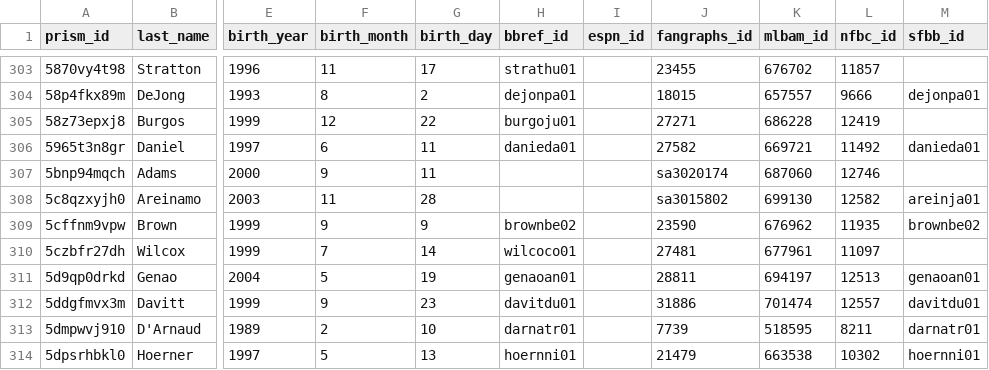
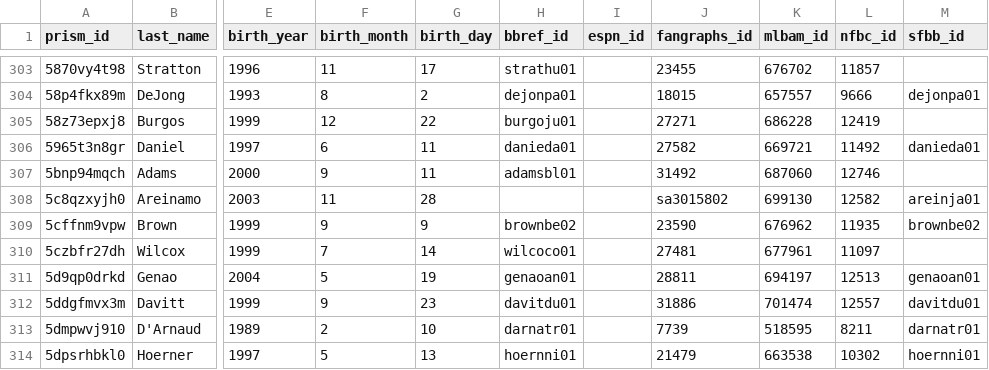
Before and after one commit to StatsVine/prism-crosswalk-data, a CSV file: data/mlb/players.csv, drawn as a sheet; only a part is shown, gaps mark what is left out; the diff names each change by its address in the sheet, - before the commit and + after, or states it on an @@ line.

Commit message:
mlb: Add debut ids for Adams, Blake

```diff
--- a/data/mlb/players.csv
+++ b/data/mlb/players.csv
-H307 (bbref_id): (empty)
+H307 (bbref_id): adamsbl01
-J307 (fangraphs_id): sa3020174
+J307 (fangraphs_id): 31492
```
